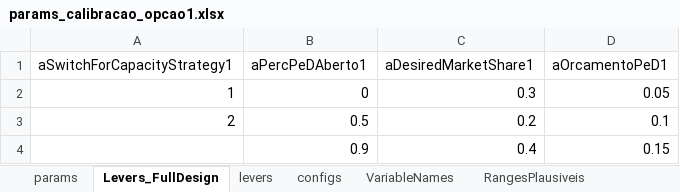
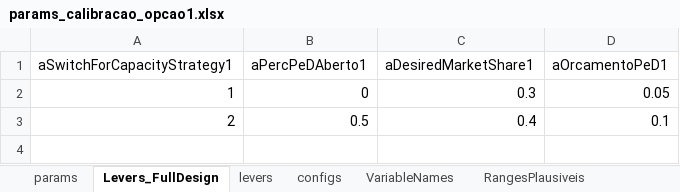
Before and after one commit to pedroliman/ms-rdm-dissertation, an Excel workbook: models/dissertation-model/modelo-R/calibracao/params_calibracao_opcao1.xlsx, sheet Levers_FullDesign, drawn as a sheet; values as stored, in another font and other column widths than the file's, no borders; the diff names each change by its address in the sheet, - before the commit and + after, or states it on an @@ line.

```diff
--- a/models/dissertation-model/modelo-R/calibracao/params_calibracao_opcao1.xlsx (sheet Levers_FullDesign)
+++ b/models/dissertation-model/modelo-R/calibracao/params_calibracao_opcao1.xlsx (sheet Levers_FullDesign)
-C3 (aDesiredMarketShare1): 0.2
+C3 (aDesiredMarketShare1): 0.4
-row 4:  | 0.9 | 0.4 | 0.15
```
Also changed, not shown: sheet params, formulas that keep their value, hidden cells, charts or pictures, models/dissertation-model/modelo-R/calibracao/params_calibracao_com_estrategia_v2.xlsx, 21 other files.
